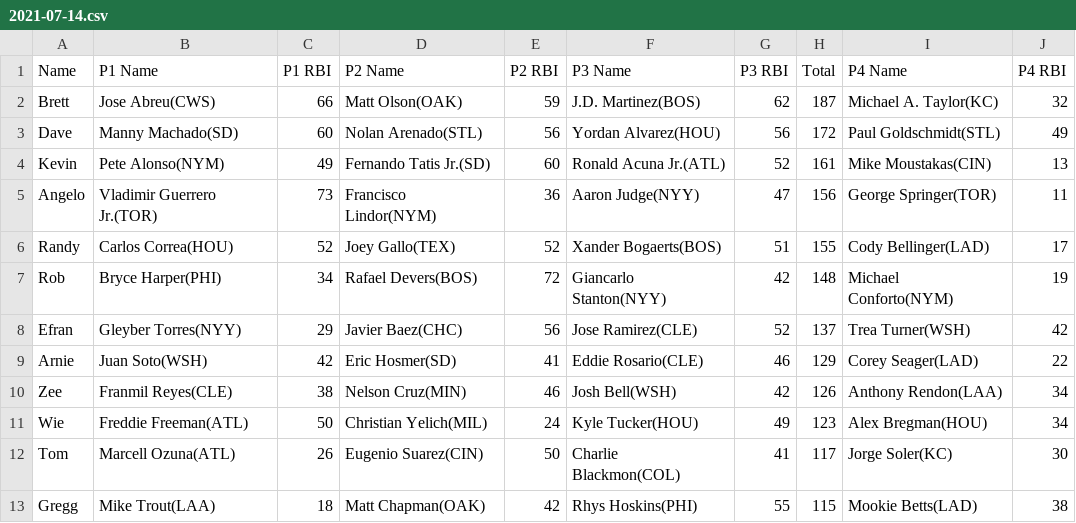
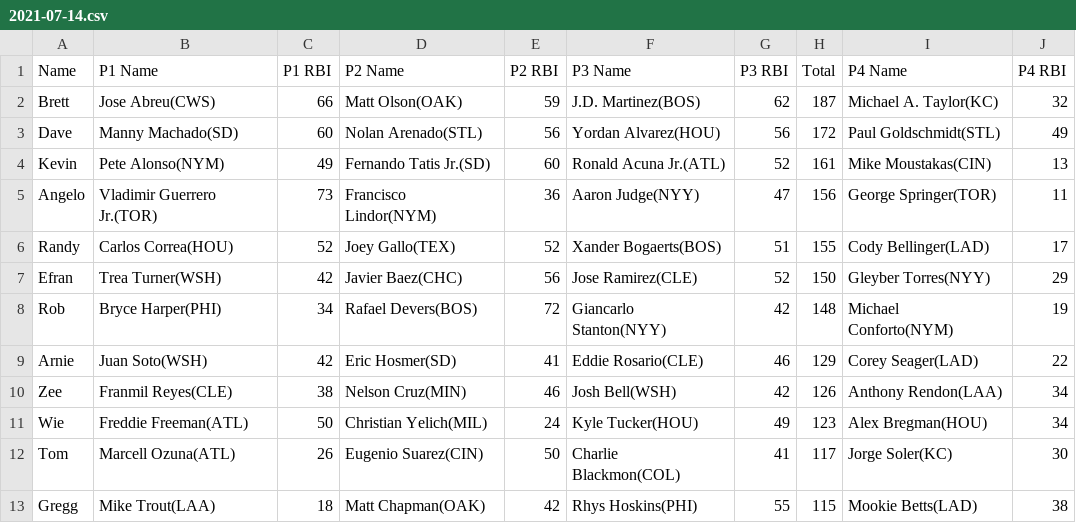
Before and after one commit to ocont/baseball, a CSV file: reports/2021-07-14.csv, drawn as a sheet.

```diff
--- a/reports/2021-07-14.csv
+++ b/reports/2021-07-14.csv
@@ -6,4 +6,4 @@ Angelo,Vladimir Guerrero Jr.(TOR),73,Francisco Lindor(NYM),36,Aaron Judge(NYY),4
 Randy,Carlos Correa(HOU),52,Joey Gallo(TEX),52,Xander Bogaerts(BOS),51,155,Cody Bellinger(LAD),17
+Efran,Trea Turner(WSH),42,Javier Baez(CHC),56,Jose Ramirez(CLE),52,150,Gleyber Torres(NYY),29
 Rob,Bryce Harper(PHI),34,Rafael Devers(BOS),72,Giancarlo Stanton(NYY),42,148,Michael Conforto(NYM),19
-Efran,Gleyber Torres(NYY),29,Javier Baez(CHC),56,Jose Ramirez(CLE),52,137,Trea Turner(WSH),42
 Arnie,Juan Soto(WSH),42,Eric Hosmer(SD),41,Eddie Rosario(CLE),46,129,Corey Seager(LAD),22
```
Also changed, not shown: reports/latest.csv, reports/output.csv, 1 other file.
